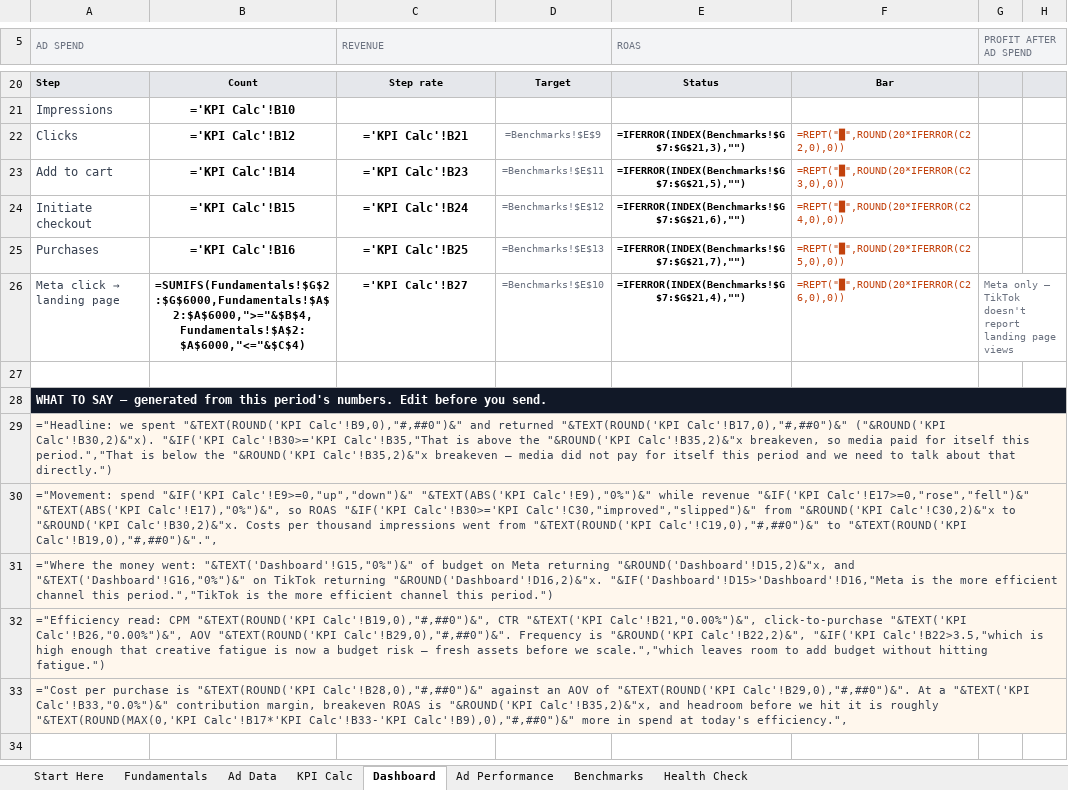
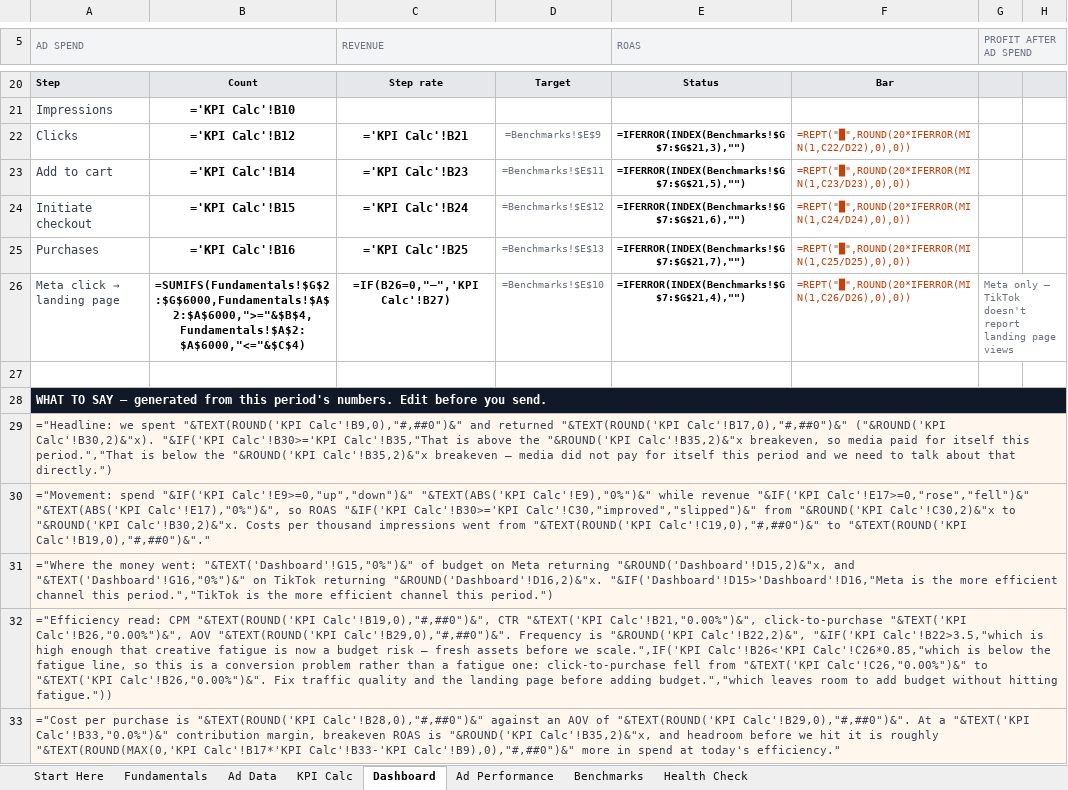
Before and after one commit to sahersalama97/Arena-Ai, an Excel workbook: Client Reporting Kit/01_Google_Sheets_Reporting_Dashboard.xlsx, sheet Dashboard, drawn as a sheet; only a part is shown, gaps mark what is left out; values as stored, in another font and other column widths than the file's, no borders; formulas without a stored value are shown as written; the diff names each change by its address in the sheet, - before the commit and + after, or states it on an @@ line.

```diff
--- a/Client Reporting Kit/01_Google_Sheets_Reporting_Dashboard.xlsx (sheet Dashboard)
+++ b/Client Reporting Kit/01_Google_Sheets_Reporting_Dashboard.xlsx (sheet Dashboard)
-F22: =REPT("█",ROUND(20*IFERROR(C22,0),0))
+F22: =REPT("█",ROUND(20*IFERROR(MIN(1,C22/D22),0),0))
-F23: =REPT("█",ROUND(20*IFERROR(C23,0),0))
+F23: =REPT("█",ROUND(20*IFERROR(MIN(1,C23/D23),0),0))
-F24: =REPT("█",ROUND(20*IFERROR(C24,0),0))
+F24: =REPT("█",ROUND(20*IFERROR(MIN(1,C24/D24),0),0))
-F25: =REPT("█",ROUND(20*IFERROR(C25,0),0))
+F25: =REPT("█",ROUND(20*IFERROR(MIN(1,C25/D25),0),0))
-C26 (REVENUE): ='KPI Calc'!B27
+C26 (REVENUE): =IF(B26=0,"—",'KPI Calc'!B27)
-F26: =REPT("█",ROUND(20*IFERROR(C26,0),0))
+F26: =REPT("█",ROUND(20*IFERROR(MIN(1,C26/D26),0),0))
-A30 (AD SPEND): …to "&TEXT(ROUND('KPI Calc'!B19,0),"#,##0")&".",
+A30 (AD SPEND): …to "&TEXT(ROUND('KPI Calc'!B19,0),"#,##0")&"."
-A32 (AD SPEND): …before we scale.","which leaves room to add budget without hitting fatigue.")
+A32 (AD SPEND): …before we scale.",IF('KPI Calc'!B26<'KPI Calc'!C26*0.85,"which is below the fatigue line, so this is a conversion problem rather than a fatigue one: click-to-purchase fell from "&TEXT('KPI Calc'!C26,"0.00%")&" to "&TEXT('KPI Calc'!B26,"0.00%")&". Fix traffic quality and the landing page before adding budget.","which leaves room to add budget without hitting fatigue."))
-A33 (AD SPEND): …at today's efficiency.",
+A33 (AD SPEND): …at today's efficiency."
```
Also changed, not shown: sheet Health Check, 2 other files.
